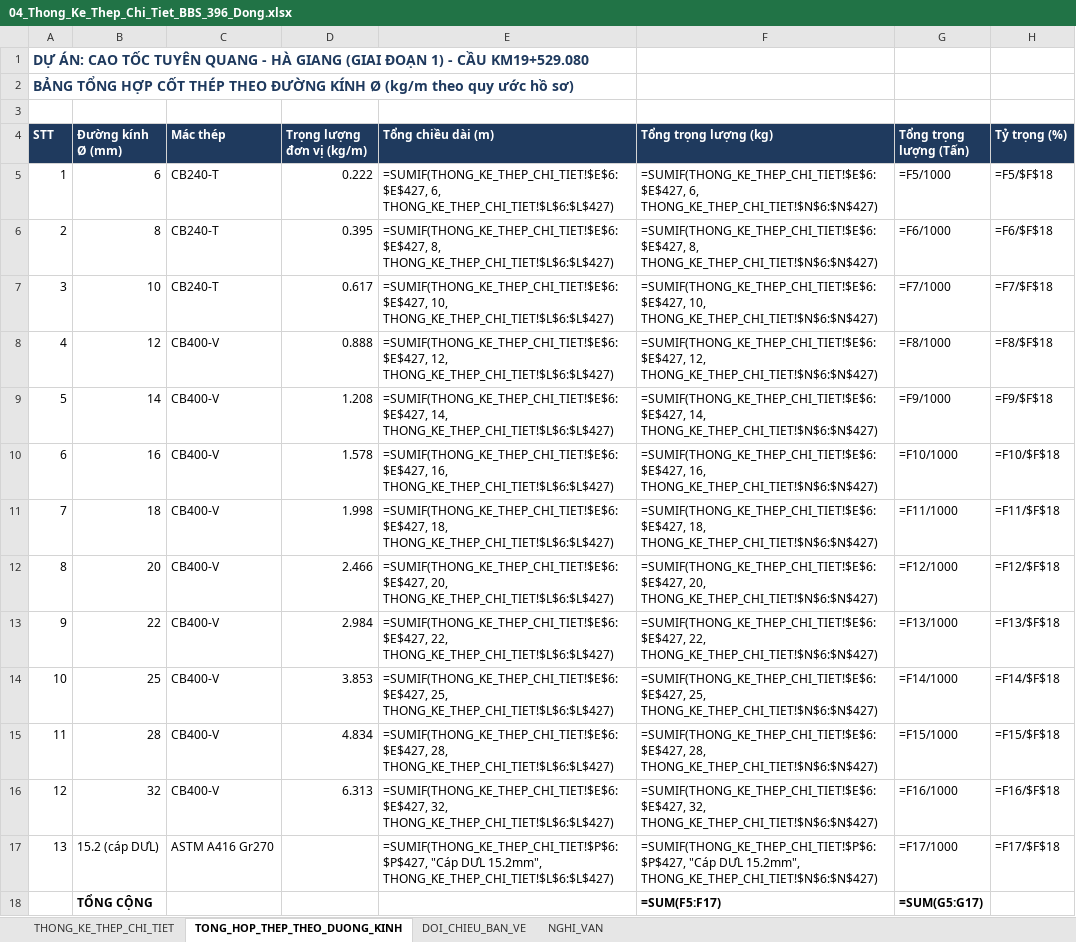
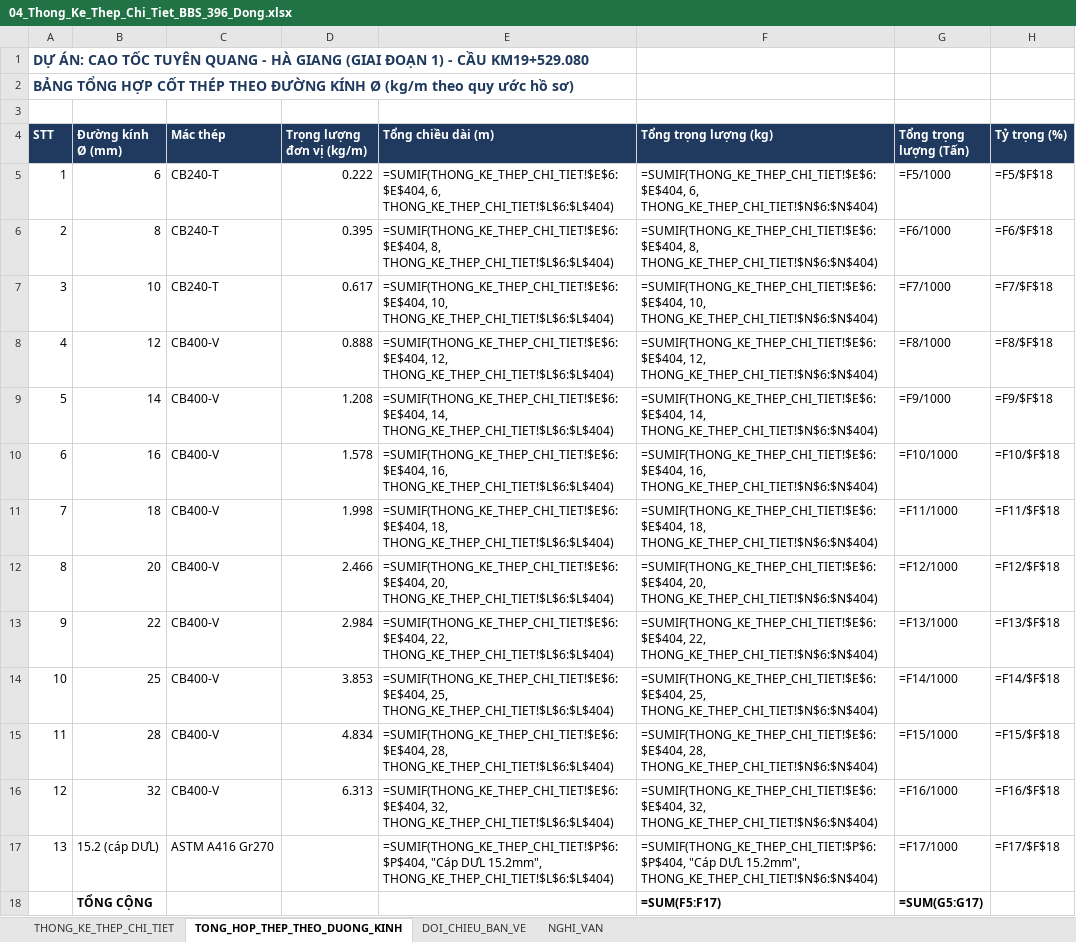
Before and after one commit to doxuanfun-netizen/23HG-multiagent-system, an Excel workbook: examples/HO_SO_CAU_KM19_529/02_XUONG_TIEN_CHE_COT_THEP/04_Thong_Ke_Thep_Chi_Tiet_BBS_396_Dong.xlsx, sheet TONG_HOP_THEP_THEO_DUONG_KINH, drawn as a sheet; values as stored, in another font and other column widths than the file's, no borders; formulas without a stored value are shown as written; the diff names each change by its address in the sheet, - before the commit and + after, or states it on an @@ line.

```diff
--- a/examples/HO_SO_CAU_KM19_529/02_XUONG_TIEN_CHE_COT_THEP/04_Thong_Ke_Thep_Chi_Tiet_BBS_396_Dong.xlsx (sheet TONG_HOP_THEP_THEO_DUONG_KINH)
+++ b/examples/HO_SO_CAU_KM19_529/02_XUONG_TIEN_CHE_COT_THEP/04_Thong_Ke_Thep_Chi_Tiet_BBS_396_Dong.xlsx (sheet TONG_HOP_THEP_THEO_DUONG_KINH)
-E5 (Tổng chiều dài (m)): =SUMIF(THONG_KE_THEP_CHI_TIET!$E$6:$E$427, 6, THONG_KE_THEP_CHI_TIET!$L$6:$L$427)
+E5 (Tổng chiều dài (m)): =SUMIF(THONG_KE_THEP_CHI_TIET!$E$6:$E$404, 6, THONG_KE_THEP_CHI_TIET!$L$6:$L$404)
-F5 (Tổng trọng lượng (kg)): =SUMIF(THONG_KE_THEP_CHI_TIET!$E$6:$E$427, 6, THONG_KE_THEP_CHI_TIET!$N$6:$N$427)
+F5 (Tổng trọng lượng (kg)): =SUMIF(THONG_KE_THEP_CHI_TIET!$E$6:$E$404, 6, THONG_KE_THEP_CHI_TIET!$N$6:$N$404)
-E6 (Tổng chiều dài (m)): =SUMIF(THONG_KE_THEP_CHI_TIET!$E$6:$E$427, 8, THONG_KE_THEP_CHI_TIET!$L$6:$L$427)
+E6 (Tổng chiều dài (m)): =SUMIF(THONG_KE_THEP_CHI_TIET!$E$6:$E$404, 8, THONG_KE_THEP_CHI_TIET!$L$6:$L$404)
-F6 (Tổng trọng lượng (kg)): =SUMIF(THONG_KE_THEP_CHI_TIET!$E$6:$E$427, 8, THONG_KE_THEP_CHI_TIET!$N$6:$N$427)
+F6 (Tổng trọng lượng (kg)): =SUMIF(THONG_KE_THEP_CHI_TIET!$E$6:$E$404, 8, THONG_KE_THEP_CHI_TIET!$N$6:$N$404)
-E7 (Tổng chiều dài (m)): =SUMIF(THONG_KE_THEP_CHI_TIET!$E$6:$E$427, 10, THONG_KE_THEP_CHI_TIET!$L$6:$L$427)
+E7 (Tổng chiều dài (m)): =SUMIF(THONG_KE_THEP_CHI_TIET!$E$6:$E$404, 10, THONG_KE_THEP_CHI_TIET!$L$6:$L$404)
-F7 (Tổng trọng lượng (kg)): =SUMIF(THONG_KE_THEP_CHI_TIET!$E$6:$E$427, 10, THONG_KE_THEP_CHI_TIET!$N$6:$N$427)
+F7 (Tổng trọng lượng (kg)): =SUMIF(THONG_KE_THEP_CHI_TIET!$E$6:$E$404, 10, THONG_KE_THEP_CHI_TIET!$N$6:$N$404)
-E8 (Tổng chiều dài (m)): =SUMIF(THONG_KE_THEP_CHI_TIET!$E$6:$E$427, 12, THONG_KE_THEP_CHI_TIET!$L$6:$L$427)
+E8 (Tổng chiều dài (m)): =SUMIF(THONG_KE_THEP_CHI_TIET!$E$6:$E$404, 12, THONG_KE_THEP_CHI_TIET!$L$6:$L$404)
-F8 (Tổng trọng lượng (kg)): =SUMIF(THONG_KE_THEP_CHI_TIET!$E$6:$E$427, 12, THONG_KE_THEP_CHI_TIET!$N$6:$N$427)
+F8 (Tổng trọng lượng (kg)): =SUMIF(THONG_KE_THEP_CHI_TIET!$E$6:$E$404, 12, THONG_KE_THEP_CHI_TIET!$N$6:$N$404)
-E9 (Tổng chiều dài (m)): =SUMIF(THONG_KE_THEP_CHI_TIET!$E$6:$E$427, 14, THONG_KE_THEP_CHI_TIET!$L$6:$L$427)
+E9 (Tổng chiều dài (m)): =SUMIF(THONG_KE_THEP_CHI_TIET!$E$6:$E$404, 14, THONG_KE_THEP_CHI_TIET!$L$6:$L$404)
-F9 (Tổng trọng lượng (kg)): =SUMIF(THONG_KE_THEP_CHI_TIET!$E$6:$E$427, 14, THONG_KE_THEP_CHI_TIET!$N$6:$N$427)
+F9 (Tổng trọng lượng (kg)): =SUMIF(THONG_KE_THEP_CHI_TIET!$E$6:$E$404, 14, THONG_KE_THEP_CHI_TIET!$N$6:$N$404)
-E10 (Tổng chiều dài (m)): =SUMIF(THONG_KE_THEP_CHI_TIET!$E$6:$E$427, 16, THONG_KE_THEP_CHI_TIET!$L$6:$L$427)
+E10 (Tổng chiều dài (m)): =SUMIF(THONG_KE_THEP_CHI_TIET!$E$6:$E$404, 16, THONG_KE_THEP_CHI_TIET!$L$6:$L$404)
-F10 (Tổng trọng lượng (kg)): =SUMIF(THONG_KE_THEP_CHI_TIET!$E$6:$E$427, 16, THONG_KE_THEP_CHI_TIET!$N$6:$N$427)
+F10 (Tổng trọng lượng (kg)): =SUMIF(THONG_KE_THEP_CHI_TIET!$E$6:$E$404, 16, THONG_KE_THEP_CHI_TIET!$N$6:$N$404)
-E11 (Tổng chiều dài (m)): =SUMIF(THONG_KE_THEP_CHI_TIET!$E$6:$E$427, 18, THONG_KE_THEP_CHI_TIET!$L$6:$L$427)
+E11 (Tổng chiều dài (m)): =SUMIF(THONG_KE_THEP_CHI_TIET!$E$6:$E$404, 18, THONG_KE_THEP_CHI_TIET!$L$6:$L$404)
-F11 (Tổng trọng lượng (kg)): =SUMIF(THONG_KE_THEP_CHI_TIET!$E$6:$E$427, 18, THONG_KE_THEP_CHI_TIET!$N$6:$N$427)
+F11 (Tổng trọng lượng (kg)): =SUMIF(THONG_KE_THEP_CHI_TIET!$E$6:$E$404, 18, THONG_KE_THEP_CHI_TIET!$N$6:$N$404)
-E12 (Tổng chiều dài (m)): =SUMIF(THONG_KE_THEP_CHI_TIET!$E$6:$E$427, 20, THONG_KE_THEP_CHI_TIET!$L$6:$L$427)
+E12 (Tổng chiều dài (m)): =SUMIF(THONG_KE_THEP_CHI_TIET!$E$6:$E$404, 20, THONG_KE_THEP_CHI_TIET!$L$6:$L$404)
-F12 (Tổng trọng lượng (kg)): =SUMIF(THONG_KE_THEP_CHI_TIET!$E$6:$E$427, 20, THONG_KE_THEP_CHI_TIET!$N$6:$N$427)
+F12 (Tổng trọng lượng (kg)): =SUMIF(THONG_KE_THEP_CHI_TIET!$E$6:$E$404, 20, THONG_KE_THEP_CHI_TIET!$N$6:$N$404)
-E13 (Tổng chiều dài (m)): =SUMIF(THONG_KE_THEP_CHI_TIET!$E$6:$E$427, 22, THONG_KE_THEP_CHI_TIET!$L$6:$L$427)
+E13 (Tổng chiều dài (m)): =SUMIF(THONG_KE_THEP_CHI_TIET!$E$6:$E$404, 22, THONG_KE_THEP_CHI_TIET!$L$6:$L$404)
-F13 (Tổng trọng lượng (kg)): =SUMIF(THONG_KE_THEP_CHI_TIET!$E$6:$E$427, 22, THONG_KE_THEP_CHI_TIET!$N$6:$N$427)
+F13 (Tổng trọng lượng (kg)): =SUMIF(THONG_KE_THEP_CHI_TIET!$E$6:$E$404, 22, THONG_KE_THEP_CHI_TIET!$N$6:$N$404)
-E14 (Tổng chiều dài (m)): =SUMIF(THONG_KE_THEP_CHI_TIET!$E$6:$E$427, 25, THONG_KE_THEP_CHI_TIET!$L$6:$L$427)
+E14 (Tổng chiều dài (m)): =SUMIF(THONG_KE_THEP_CHI_TIET!$E$6:$E$404, 25, THONG_KE_THEP_CHI_TIET!$L$6:$L$404)
-F14 (Tổng trọng lượng (kg)): =SUMIF(THONG_KE_THEP_CHI_TIET!$E$6:$E$427, 25, THONG_KE_THEP_CHI_TIET!$N$6:$N$427)
+F14 (Tổng trọng lượng (kg)): =SUMIF(THONG_KE_THEP_CHI_TIET!$E$6:$E$404, 25, THONG_KE_THEP_CHI_TIET!$N$6:$N$404)
-E15 (Tổng chiều dài (m)): =SUMIF(THONG_KE_THEP_CHI_TIET!$E$6:$E$427, 28, THONG_KE_THEP_CHI_TIET!$L$6:$L$427)
+E15 (Tổng chiều dài (m)): =SUMIF(THONG_KE_THEP_CHI_TIET!$E$6:$E$404, 28, THONG_KE_THEP_CHI_TIET!$L$6:$L$404)
-F15 (Tổng trọng lượng (kg)): =SUMIF(THONG_KE_THEP_CHI_TIET!$E$6:$E$427, 28, THONG_KE_THEP_CHI_TIET!$N$6:$N$427)
+F15 (Tổng trọng lượng (kg)): =SUMIF(THONG_KE_THEP_CHI_TIET!$E$6:$E$404, 28, THONG_KE_THEP_CHI_TIET!$N$6:$N$404)
-E16 (Tổng chiều dài (m)): =SUMIF(THONG_KE_THEP_CHI_TIET!$E$6:$E$427, 32, THONG_KE_THEP_CHI_TIET!$L$6:$L$427)
+E16 (Tổng chiều dài (m)): =SUMIF(THONG_KE_THEP_CHI_TIET!$E$6:$E$404, 32, THONG_KE_THEP_CHI_TIET!$L$6:$L$404)
-F16 (Tổng trọng lượng (kg)): =SUMIF(THONG_KE_THEP_CHI_TIET!$E$6:$E$427, 32, THONG_KE_THEP_CHI_TIET!$N$6:$N$427)
+F16 (Tổng trọng lượng (kg)): =SUMIF(THONG_KE_THEP_CHI_TIET!$E$6:$E$404, 32, THONG_KE_THEP_CHI_TIET!$N$6:$N$404)
-E17 (Tổng chiều dài (m)): =SUMIF(THONG_KE_THEP_CHI_TIET!$P$6:$P$427, "Cáp DƯL 15.2mm", THONG_KE_THEP_CHI_TIET!$L$6:$L$427)
+E17 (Tổng chiều dài (m)): =SUMIF(THONG_KE_THEP_CHI_TIET!$P$6:$P$404, "Cáp DƯL 15.2mm", THONG_KE_THEP_CHI_TIET!$L$6:$L$404)
-F17 (Tổng trọng lượng (kg)): =SUMIF(THONG_KE_THEP_CHI_TIET!$P$6:$P$427, "Cáp DƯL 15.2mm", THONG_KE_THEP_CHI_TIET!$N$6:$N$427)
+F17 (Tổng trọng lượng (kg)): =SUMIF(THONG_KE_THEP_CHI_TIET!$P$6:$P$404, "Cáp DƯL 15.2mm", THONG_KE_THEP_CHI_TIET!$N$6:$N$404)
```
Also changed, not shown: sheet THONG_KE_THEP_CHI_TIET, sheet NGHI_VAN, sheet DOI_CHIEU_BAN_VE, 16 other files.
